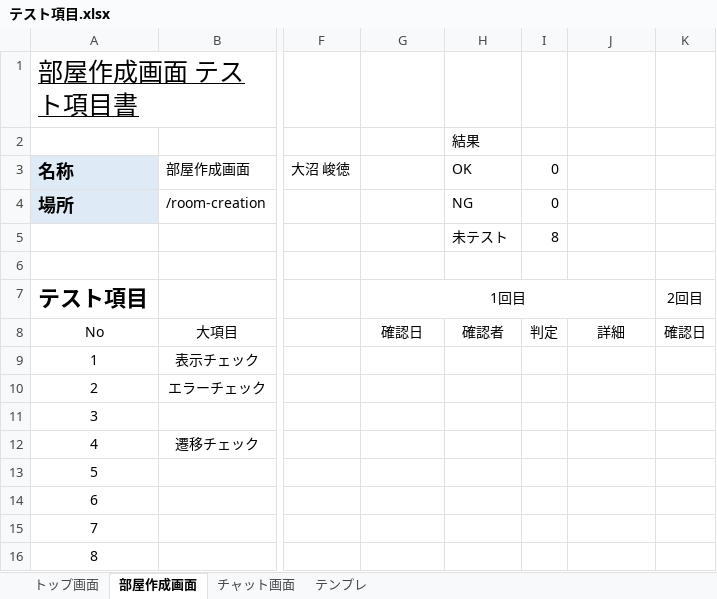
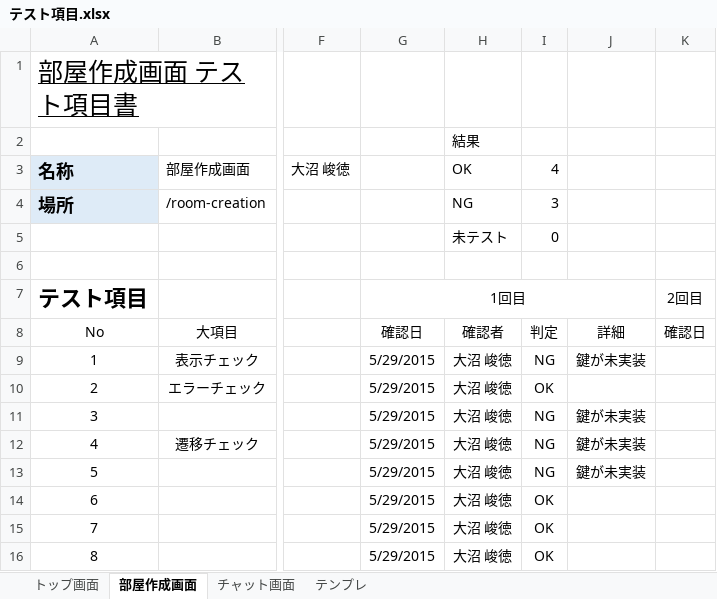
Before and after one commit to TakanoriOnuma/OriginalChatSystem, an Excel workbook: design/テスト項目.xlsx, sheet 部屋作成画面, drawn as a sheet; only a part is shown, gaps mark what is left out; values as stored, in another font and other column widths than the file's, no borders; conditional formats not drawn; the diff names each change by its address in the sheet, - before the commit and + after, or states it on an @@ line.

```diff
--- a/design/テスト項目.xlsx (sheet 部屋作成画面)
+++ b/design/テスト項目.xlsx (sheet 部屋作成画面)
-I3: 0
+I3: 4
-I4: 0
+I4: 3
-I5: 8
+I5: 0
-G9:G16: (empty)
+G9:G16: 5/29/2015
-H9:H16: (empty)
+H9:H16: 大沼 峻徳
-I9: (empty)
+I9: NG
-J9: (empty)
+J9: 鍵が未実装
-I10: (empty)
+I10: OK
-I11:I13: (empty)
+I11:I13: NG
-J11:J13: (empty)
+J11:J13: 鍵が未実装
-I14:I16: (empty)
+I14:I16: OK
```
Also changed, not shown: sheet チャット画面, sheet トップ画面.
